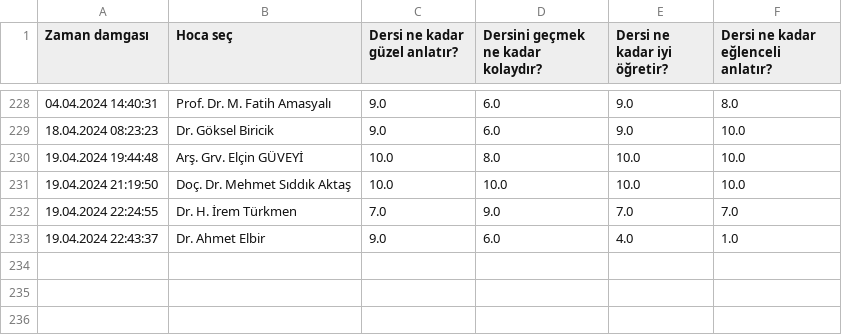
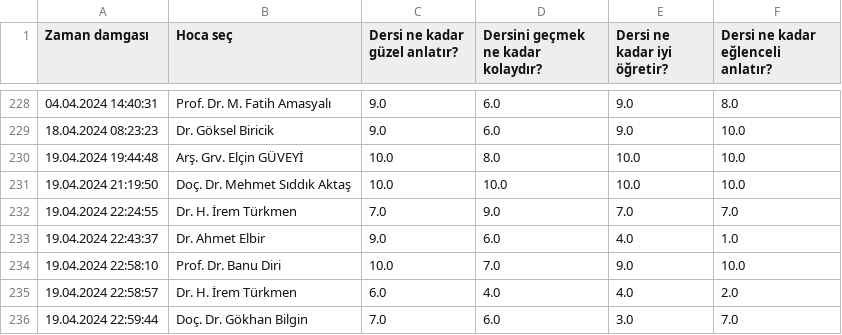
Before and after one commit to baselkelziye/YTU_Bilgisayar_Muhendisligi_Arsiv, a CSV file: readme_olustur/HOCALAR_YILDIZLARI_DOSYASI.csv, drawn as a sheet; only a part is shown, gaps mark what is left out.

Commit message:
rutin readme güncellemesi (robot)

```diff
--- a/readme_olustur/HOCALAR_YILDIZLARI_DOSYASI.csv
+++ b/readme_olustur/HOCALAR_YILDIZLARI_DOSYASI.csv
@@ -233 +233,4 @@ Zaman damgası,Hoca seç,Dersi ne kadar güzel anlatır?,Dersini geçmek ne kada
 19.04.2024 22:43:37,Dr. Ahmet Elbir,9.0,6.0,4.0,1.0
+19.04.2024 22:58:10,Prof. Dr. Banu Diri,10.0,7.0,9.0,10.0
+19.04.2024 22:58:57,Dr. H. İrem Türkmen,6.0,4.0,4.0,2.0
+19.04.2024 22:59:44,Doç. Dr. Gökhan Bilgin,7.0,6.0,3.0,7.0
```
Also changed, not shown: 2 other files.
